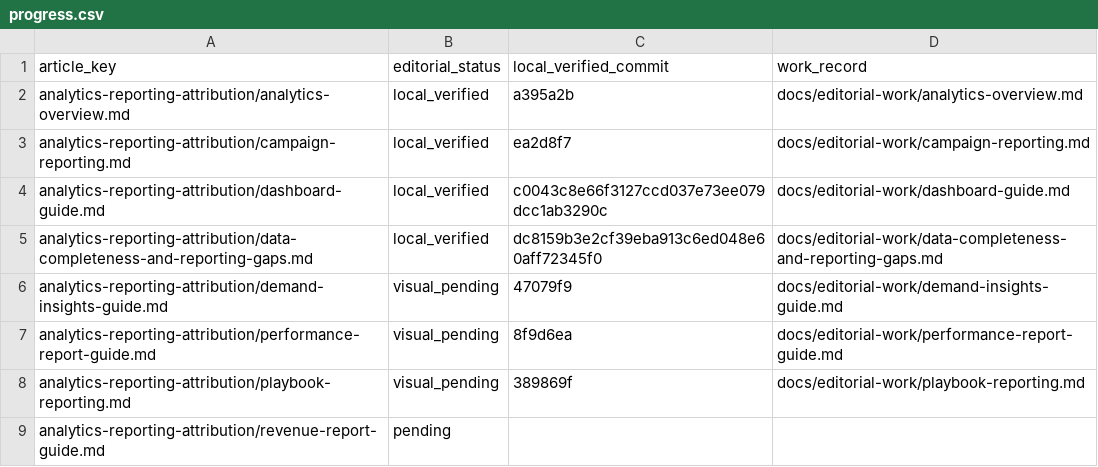
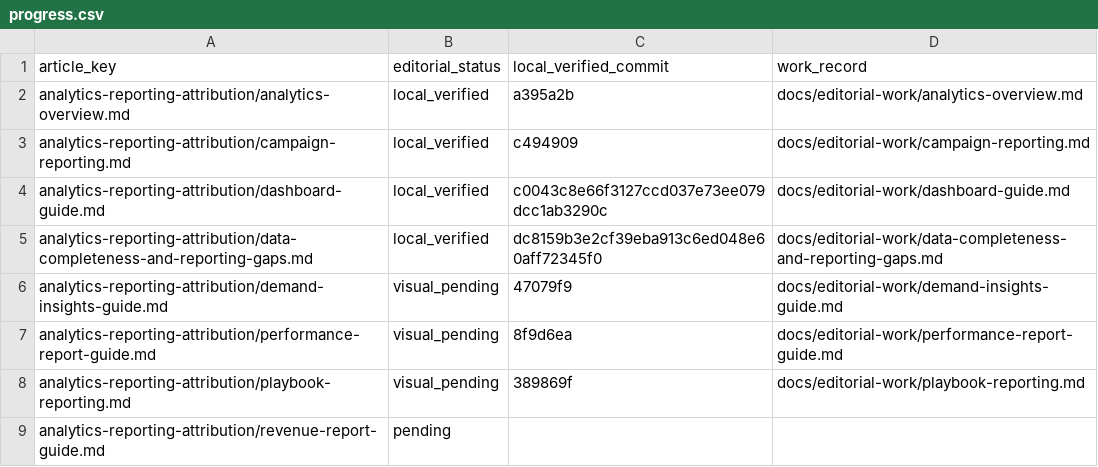
Before and after one commit to hellotext/help, a CSV file: docs/editorial-work/progress.csv, drawn as a sheet; only a part is shown.

Commit message:
Record mobile message screenshot verification

```diff
--- a/docs/editorial-work/progress.csv
+++ b/docs/editorial-work/progress.csv
@@ -2,3 +2,3 @@ article_key,editorial_status,local_verified_commit,work_record
 analytics-reporting-attribution/analytics-overview.md,local_verified,a395a2b,docs/editorial-work/analytics-overview.md
-analytics-reporting-attribution/campaign-reporting.md,local_verified,ea2d8f7,docs/editorial-work/campaign-reporting.md
+analytics-reporting-attribution/campaign-reporting.md,local_verified,c494909,docs/editorial-work/campaign-reporting.md
 analytics-reporting-attribution/dashboard-guide.md,local_verified,c0043c8e66f3127ccd037e73ee079dcc1ab3290c,docs/editorial-work/dashboard-guide.md
```
Also changed, not shown: 1 other file.
